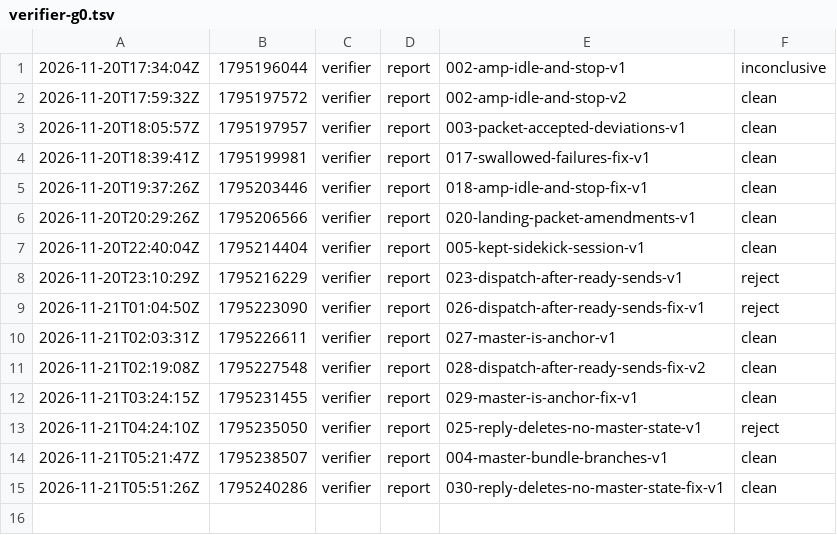
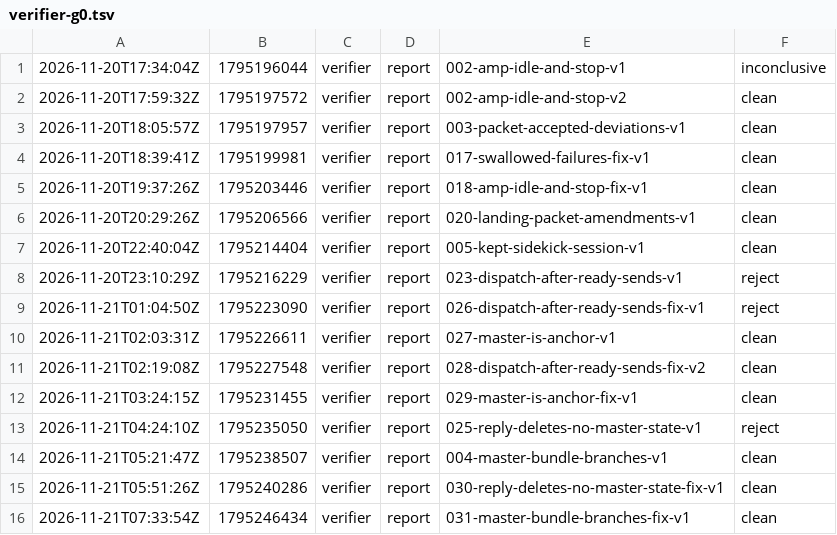
Before and after one commit to br1anchen/open-pstack, a TSV file: events/verifier-g0.tsv, drawn as a sheet; the diff names each change by its address in the sheet, - before the commit and + after, or states it on an @@ line.

Commit message:
kitchen: verifier publishes 2 files
Co-authored-by: Brian Chen <brianchen8990@gmail.com>

```diff
--- a/events/verifier-g0.tsv
+++ b/events/verifier-g0.tsv
+row 16: 2026-11-21T07:33:54Z | 1795246434 | verifier | report | 031-master-bundle-branches-fix-v1 | clean
```
Also changed, not shown: 1 other file.
